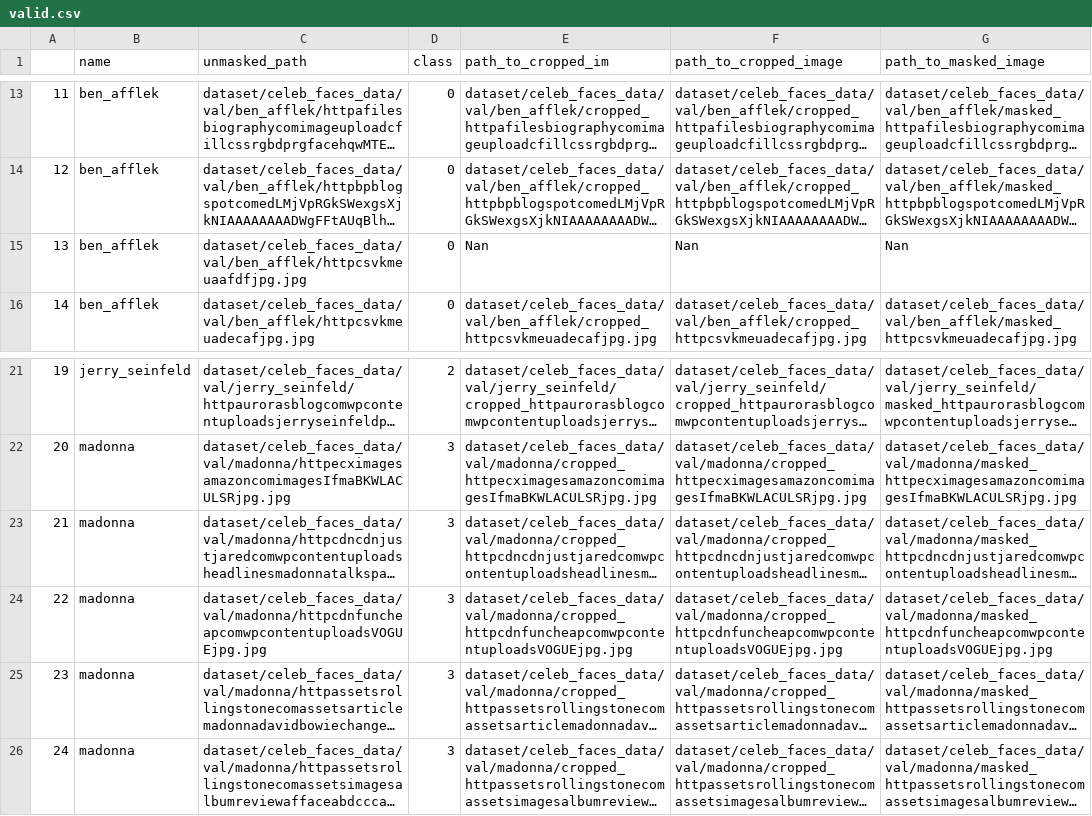
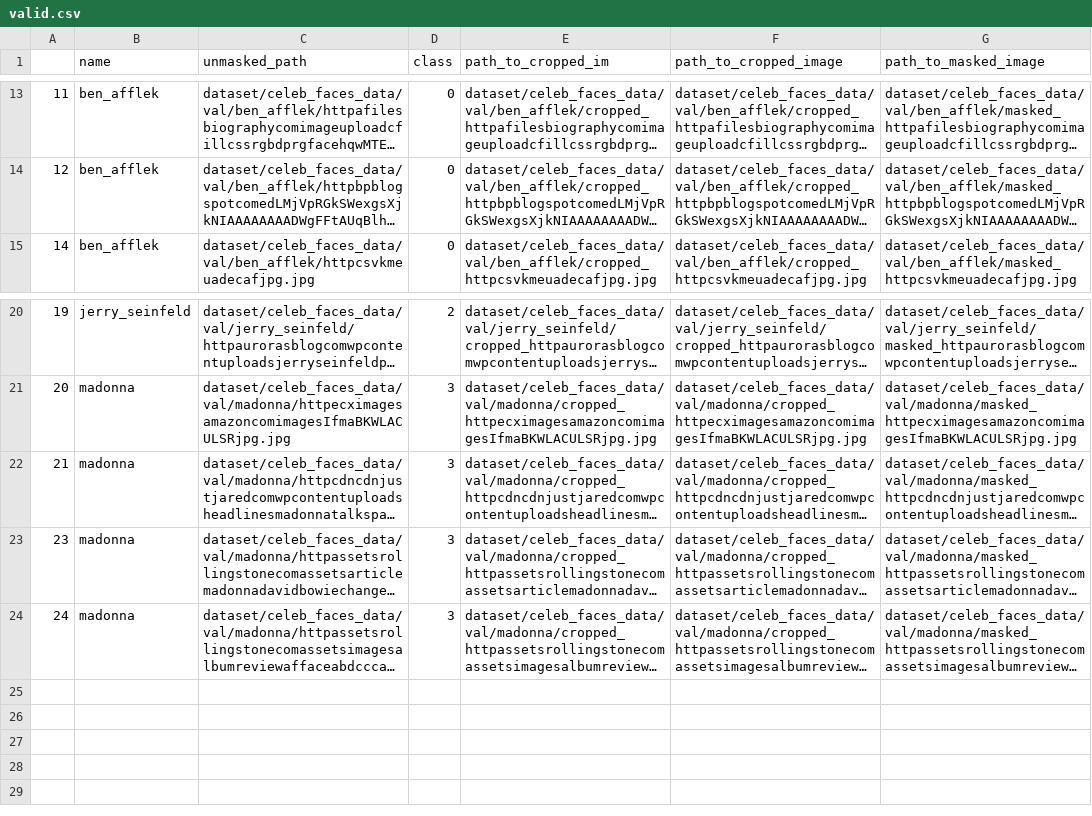
Before and after one commit to nhoues/masked-face-recognition, a CSV file: dataset/celeb_faces_data/valid.csv, drawn as a sheet; only a part is shown, gaps mark what is left out; long unchanged cells end in …; the diff names each change by its address in the sheet, - before the commit and + after, or states it on an @@ line.

```diff
--- a/dataset/celeb_faces_data/valid.csv
+++ b/dataset/celeb_faces_data/valid.csv
-row 15: 13 | ben_afflek | dataset/celeb_faces_data/val/ben_afflek/httpcsvkmeuaafdfjpg.jpg | 0 | Nan | Nan | Nan
-row 24: 22 | madonna | dataset/celeb_faces_data/val/madonna/httpcdnfuncheapcomwpcontentuploadsVOGUEjpg.jpg | 3 | dataset/celeb_faces_data/val/madonna/cropped_httpcdnfuncheapcomwpcontentuploadsVOGUEjpg.jpg | dataset/celeb_faces_data/val/madonna/cropped_httpcdnfuncheapcomwpcontentuploadsVOGUEjpg.jpg | dataset/celeb_faces_data/val/madonna/masked_httpcdnfuncheapcomwpcontentuploadsVOGUEjpg.jpg
```
Also changed, not shown: dataset/celeb_faces_data/train.csv, 1 other file.
